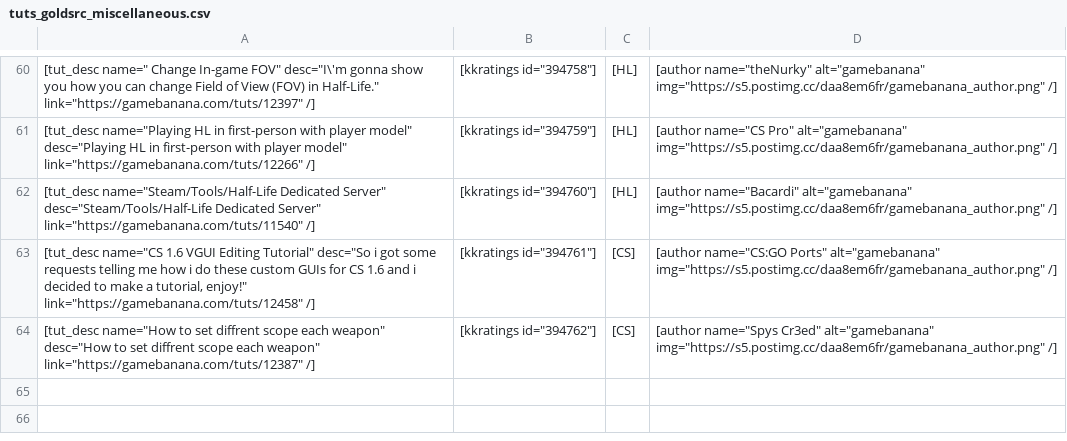
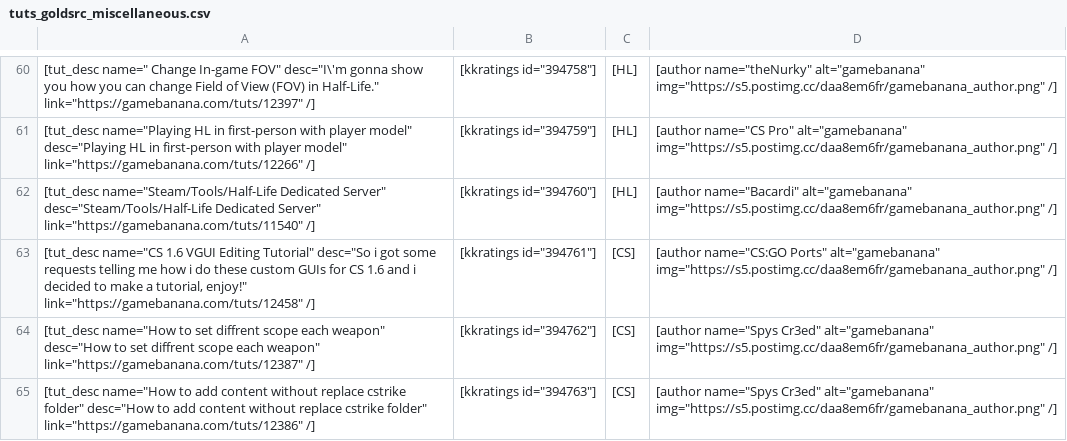
Before and after one commit to sourcemodding/Sourcemodding-Tablepress-Table-Sources, a CSV file: tuts_goldsrc_miscellaneous.csv, drawn as a sheet; only a part is shown, gaps mark what is left out; the diff names each change by its address in the sheet, - before the commit and + after, or states it on an @@ line.

Commit message:
Added Tutorial [How to add content without replace cstrike folder]

```diff
--- a/tuts_goldsrc_miscellaneous.csv
+++ b/tuts_goldsrc_miscellaneous.csv
+row 65: [tut_desc name="How to add content without replace cstrike folder" desc="How to add content without replace cstrike folder" link="https://gamebanana.com/tuts/12386" /] | [kkratings id="394763"] | [CS] | [author name="Spys Cr3ed" alt="gamebanana" img="https://s5.postimg.cc/daa8em6fr/gamebanana_author.png" /]
```
